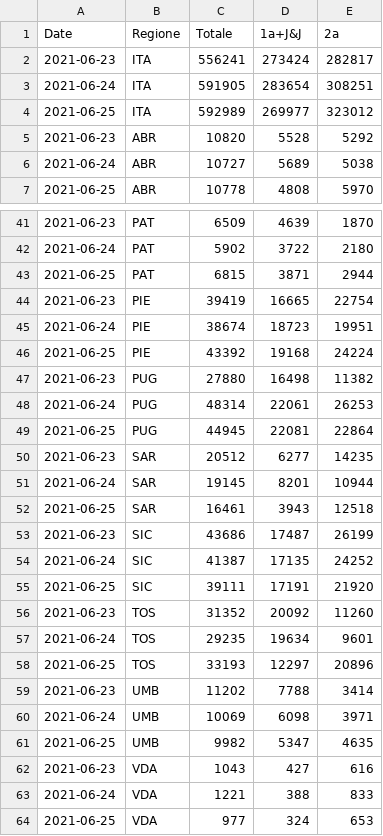
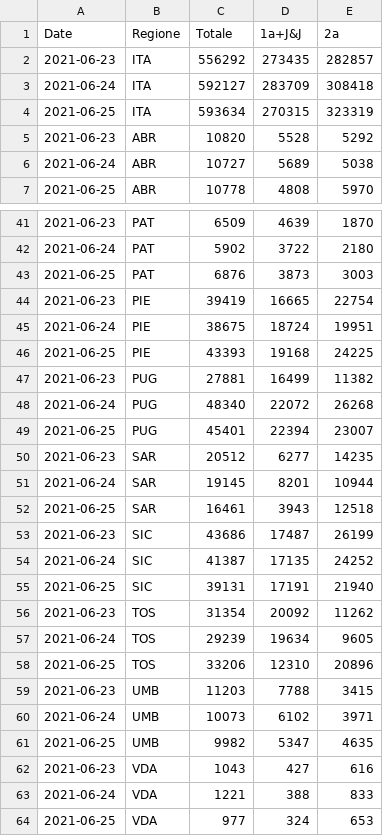
Before and after one commit to tomvitale/covid19-stats, a CSV file: vaccini-stats.csv, drawn as a sheet; only a part is shown, gaps mark what is left out; the diff covers the shown part only.

```diff
--- a/vaccini-stats.csv
+++ b/vaccini-stats.csv
@@ -1,5 +1,5 @@
 Date,Regione,Totale,1a+J&J,2a
-2021-06-23,ITA,556241,273424,282817
-2021-06-24,ITA,591905,283654,308251
-2021-06-25,ITA,592989,269977,323012
+2021-06-23,ITA,556292,273435,282857
+2021-06-24,ITA,592127,283709,308418
+2021-06-25,ITA,593634,270315,323319
 2021-06-23,ABR,10820,5528,5292
@@ -42,9 +42,9 @@ Date,Regione,Totale,1a+J&J,2a
 2021-06-24,PAT,5902,3722,2180
-2021-06-25,PAT,6815,3871,2944
+2021-06-25,PAT,6876,3873,3003
 2021-06-23,PIE,39419,16665,22754
-2021-06-24,PIE,38674,18723,19951
-2021-06-25,PIE,43392,19168,24224
-2021-06-23,PUG,27880,16498,11382
-2021-06-24,PUG,48314,22061,26253
-2021-06-25,PUG,44945,22081,22864
+2021-06-24,PIE,38675,18724,19951
+2021-06-25,PIE,43393,19168,24225
+2021-06-23,PUG,27881,16499,11382
+2021-06-24,PUG,48340,22072,26268
+2021-06-25,PUG,45401,22394,23007
 2021-06-23,SAR,20512,6277,14235
@@ -54,8 +54,8 @@ Date,Regione,Totale,1a+J&J,2a
 2021-06-24,SIC,41387,17135,24252
-2021-06-25,SIC,39111,17191,21920
-2021-06-23,TOS,31352,20092,11260
-2021-06-24,TOS,29235,19634,9601
-2021-06-25,TOS,33193,12297,20896
-2021-06-23,UMB,11202,7788,3414
-2021-06-24,UMB,10069,6098,3971
+2021-06-25,SIC,39131,17191,21940
+2021-06-23,TOS,31354,20092,11262
+2021-06-24,TOS,29239,19634,9605
+2021-06-25,TOS,33206,12310,20896
+2021-06-23,UMB,11203,7788,3415
+2021-06-24,UMB,10073,6102,3971
 2021-06-25,UMB,9982,5347,4635
```
Also changed, not shown: 10 added rows, 10 removed rows and 18 edited cells elsewhere in this file, vaccini-data.csv.
